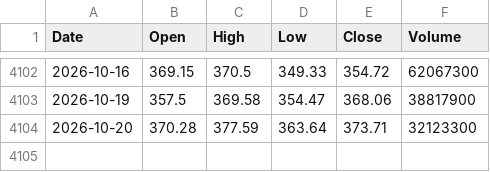
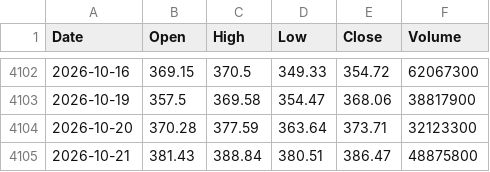
Before and after one commit to herandy/market-data, a CSV file: data/TSLA.csv, drawn as a sheet; only a part is shown, gaps mark what is left out.

```diff
--- a/data/TSLA.csv
+++ b/data/TSLA.csv
@@ -4104 +4104,2 @@ Date,Open,High,Low,Close,Volume
 2026-10-20,370.28,377.59,363.64,373.71,32123300
+2026-10-21,381.43,388.84,380.51,386.47,48875800
```
Also changed, not shown: data/AMZN.csv, data/META.csv, 8 other files.
